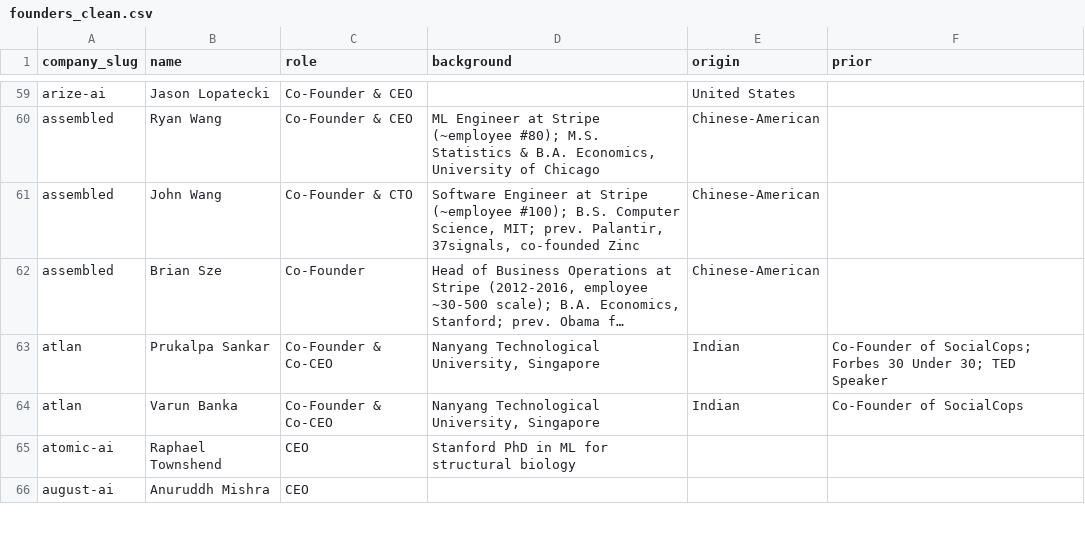
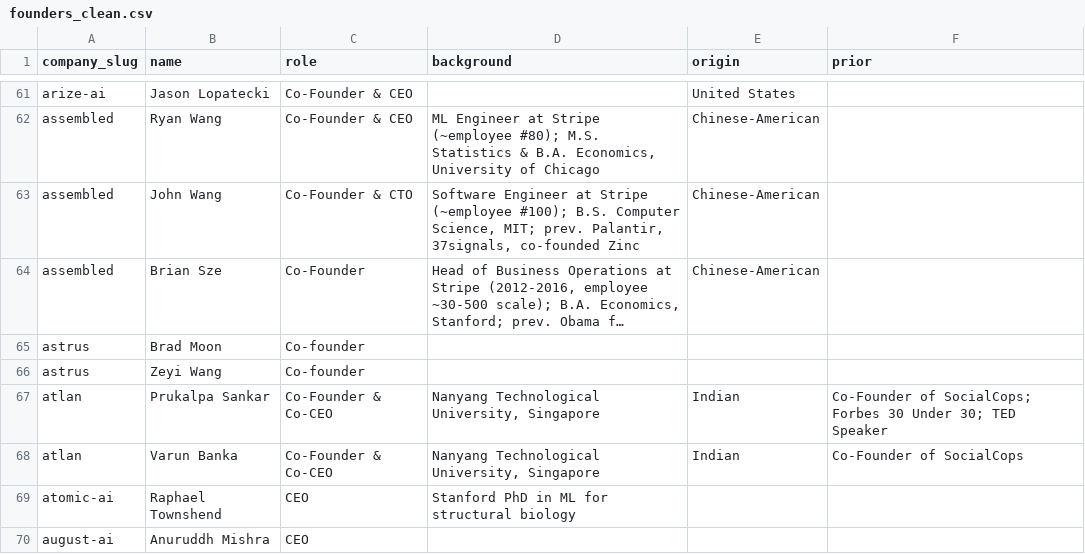
Before and after one commit to SoujiOkita98/AI-100-Lab, a CSV file: exports/founders_clean.csv, drawn as a sheet; only a part is shown, gaps mark what is left out; long unchanged cells end in …; the diff covers the shown part only; the diff names each change by its address in the sheet, - before the commit and + after, or states it on an @@ line.

```diff
--- a/exports/founders_clean.csv
+++ b/exports/founders_clean.csv
+row 65: astrus | Brad Moon | Co-founder
+row 66: astrus | Zeyi Wang | Co-founder
```
Also changed, not shown: 14 added rows elsewhere in this file, exports/rounds_clean.csv, 36 other files.
